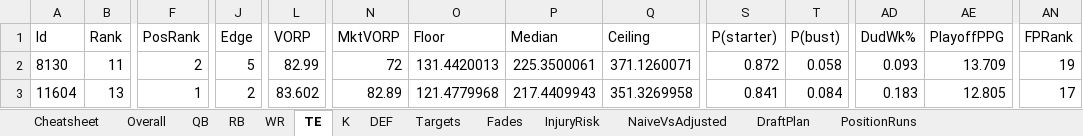
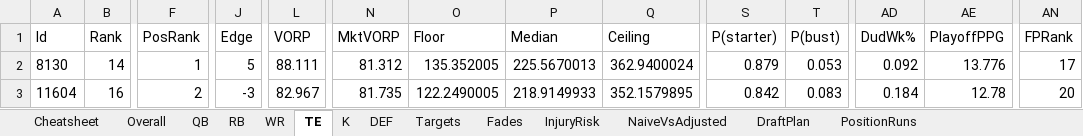
Before and after one commit to janus-tg/nfl_draft, an Excel workbook: output/draft_board_2026.xlsx, sheet TE, drawn as a sheet; only a part is shown, gaps mark what is left out; values as stored, in another font and other column widths than the file's, no borders; the diff covers the shown part only; the diff names each change by its address in the sheet, - before the commit and + after, or states it on an @@ line.

```diff
--- a/output/draft_board_2026.xlsx (sheet TE)
+++ b/output/draft_board_2026.xlsx (sheet TE)
-B2 (Rank): 11
+B2 (Rank): 14
-F2 (PosRank): 2
+F2 (PosRank): 1
-L2 (VORP): 82.99
+L2 (VORP): 88.111
-N2 (MktVORP): 72
+N2 (MktVORP): 81.312
-O2 (Floor): 131.4420013
+O2 (Floor): 135.352005
-P2 (Median): 225.3500061
+P2 (Median): 225.5670013
-Q2 (Ceiling): 371.1260071
+Q2 (Ceiling): 362.9400024
-S2 (P(starter)): 0.872
+S2 (P(starter)): 0.879
-T2 (P(bust)): 0.058
+T2 (P(bust)): 0.053
-AD2 (DudWk%): 0.093
+AD2 (DudWk%): 0.092
-AE2 (PlayoffPPG): 13.709
+AE2 (PlayoffPPG): 13.776
-AN2 (FPRank): 19
+AN2 (FPRank): 17
-B3 (Rank): 13
+B3 (Rank): 16
-F3 (PosRank): 1
+F3 (PosRank): 2
-J3 (Edge): 2
+J3 (Edge): -3
-L3 (VORP): 83.602
+L3 (VORP): 82.967
-N3 (MktVORP): 82.89
+N3 (MktVORP): 81.735
-O3 (Floor): 121.4779968
+O3 (Floor): 122.2490005
-P3 (Median): 217.4409943
+P3 (Median): 218.9149933
-Q3 (Ceiling): 351.3269958
+Q3 (Ceiling): 352.1579895
-S3 (P(starter)): 0.841
+S3 (P(starter)): 0.842
-T3 (P(bust)): 0.084
+T3 (P(bust)): 0.083
-AD3 (DudWk%): 0.183
+AD3 (DudWk%): 0.184
-AE3 (PlayoffPPG): 12.805
+AE3 (PlayoffPPG): 12.78
-AN3 (FPRank): 17
+AN3 (FPRank): 20
```
Also changed, not shown: 7 added rows, 7 removed rows and 1243 edited cells elsewhere in this sheet, sheet Overall, sheet DraftPlan, sheet WR, sheet RB, sheet Cheatsheet, sheet Targets, 7 more sheets, 5 other files.
